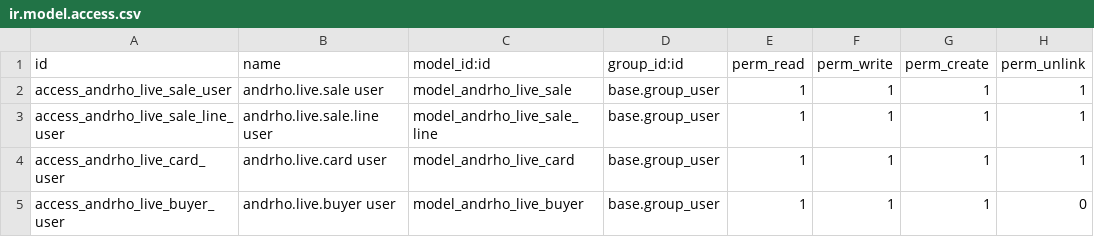
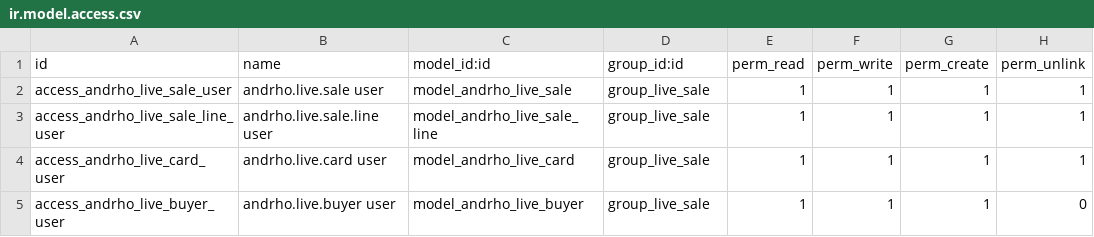
Before and after one commit to IngeniosoHacker/andrho_odoo, a CSV file: addons/andrho_live_sale/security/ir.model.access.csv, drawn as a sheet.

```diff
--- a/addons/andrho_live_sale/security/ir.model.access.csv
+++ b/addons/andrho_live_sale/security/ir.model.access.csv
@@ -1,5 +1,5 @@
 id,name,model_id:id,group_id:id,perm_read,perm_write,perm_create,perm_unlink
-access_andrho_live_sale_user,andrho.live.sale user,model_andrho_live_sale,base.group_user,1,1,1,1
-access_andrho_live_sale_line_user,andrho.live.sale.line user,model_andrho_live_sale_line,base.group_user,1,1,1,1
-access_andrho_live_card_user,andrho.live.card user,model_andrho_live_card,base.group_user,1,1,1,1
-access_andrho_live_buyer_user,andrho.live.buyer user,model_andrho_live_buyer,base.group_user,1,1,1,0
+access_andrho_live_sale_user,andrho.live.sale user,model_andrho_live_sale,group_live_sale,1,1,1,1
+access_andrho_live_sale_line_user,andrho.live.sale.line user,model_andrho_live_sale_line,group_live_sale,1,1,1,1
+access_andrho_live_card_user,andrho.live.card user,model_andrho_live_card,group_live_sale,1,1,1,1
+access_andrho_live_buyer_user,andrho.live.buyer user,model_andrho_live_buyer,group_live_sale,1,1,1,0
```
Also changed, not shown: 7 other files.
